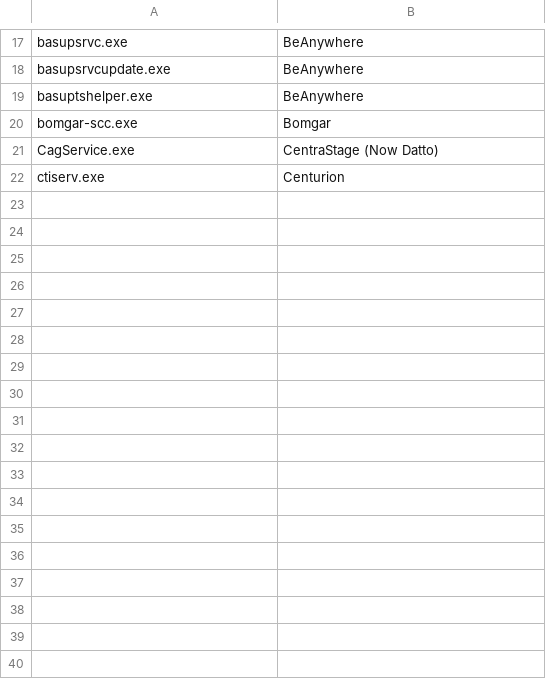
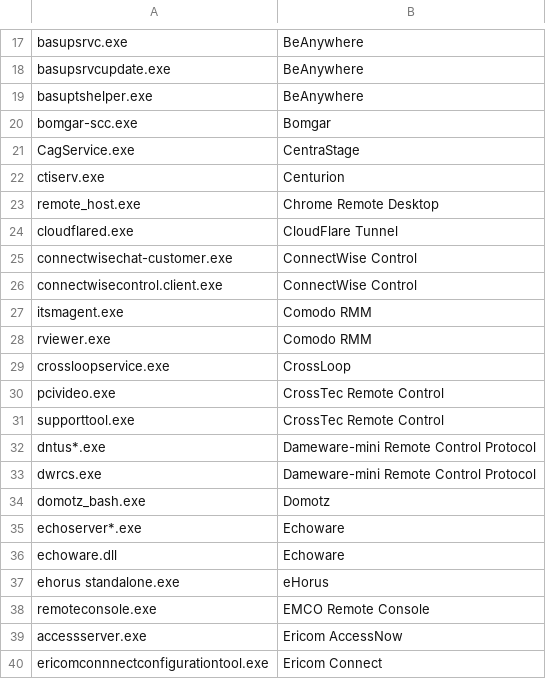
Before and after one commit to itm8SocSE/rmm, a CSV file: executables.csv, drawn as a sheet; only a part is shown, gaps mark what is left out; the diff covers the shown part only.

Commit message:
Update executables.csv

```diff
--- a/executables.csv
+++ b/executables.csv
@@ -20,3 +20,21 @@ basuptshelper.exe,BeAnywhere
 bomgar-scc.exe,Bomgar
-CagService.exe,CentraStage (Now Datto)
+CagService.exe,CentraStage
 ctiserv.exe,Centurion
+remote_host.exe,Chrome Remote Desktop
+cloudflared.exe,CloudFlare Tunnel
+connectwisechat-customer.exe,ConnectWise Control
+connectwisecontrol.client.exe,ConnectWise Control
+itsmagent.exe,Comodo RMM
+rviewer.exe,Comodo RMM
+crossloopservice.exe,CrossLoop
+pcivideo.exe,CrossTec Remote Control
+supporttool.exe,CrossTec Remote Control
+dntus*.exe,Dameware-mini Remote Control Protocol
+dwrcs.exe,Dameware-mini Remote Control Protocol
+domotz_bash.exe,Domotz
+echoserver*.exe,Echoware
+echoware.dll,Echoware
+ehorus standalone.exe,eHorus
+remoteconsole.exe,EMCO Remote Console
+accessserver.exe,Ericom AccessNow
+ericomconnnectconfigurationtool.exe,Ericom Connect
```
Also changed, not shown: 74 added rows elsewhere in this file.
